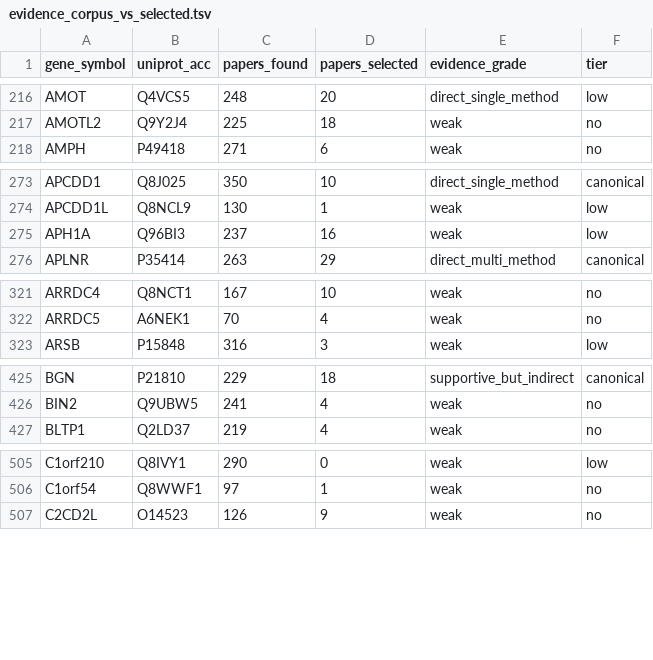
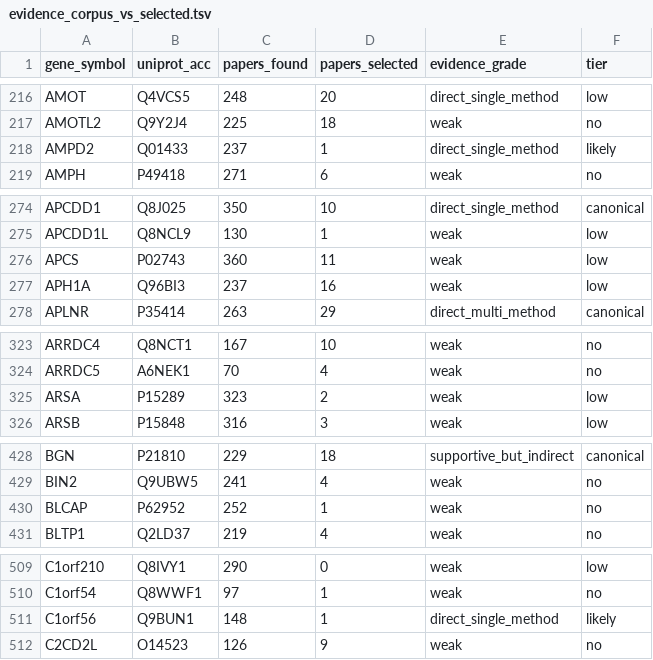
Before and after one commit to Deliverome-Project/accessible-surfaceome, a TSV file: data/processed/figures/evidence_corpus_vs_selected.tsv, drawn as a sheet; only a part is shown, gaps mark what is left out; the diff covers the shown part only.

```diff
--- a/data/processed/figures/evidence_corpus_vs_selected.tsv
+++ b/data/processed/figures/evidence_corpus_vs_selected.tsv
@@ -217,2 +217,3 @@ AMOT	Q4VCS5	248	20	direct_single_method	low
 AMOTL2	Q9Y2J4	225	18	weak	no
+AMPD2	Q01433	237	1	direct_single_method	likely
 AMPH	P49418	271	6	weak	no
@@ -274,2 +275,3 @@ APCDD1	Q8J025	350	10	direct_single_method	canonical
 APCDD1L	Q8NCL9	130	1	weak	low
+APCS	P02743	360	11	weak	low
 APH1A	Q96BI3	237	16	weak	low
@@ -322,2 +324,3 @@ ARRDC4	Q8NCT1	167	10	weak	no
 ARRDC5	A6NEK1	70	4	weak	no
+ARSA	P15289	323	2	weak	low
 ARSB	P15848	316	3	weak	low
@@ -426,2 +429,3 @@ BGN	P21810	229	18	supportive_but_indirect	canonical
 BIN2	Q9UBW5	241	4	weak	no
+BLCAP	P62952	252	1	weak	no
 BLTP1	Q2LD37	219	4	weak	no
@@ -506,2 +510,3 @@ C1orf210	Q8IVY1	290	0	weak	low
 C1orf54	Q8WWF1	97	1	weak	no
+C1orf56	Q9BUN1	148	1	direct_single_method	likely
 C2CD2L	O14523	126	9	weak	no
```
Also changed, not shown: 14 added rows elsewhere in this file, 14 other files.
